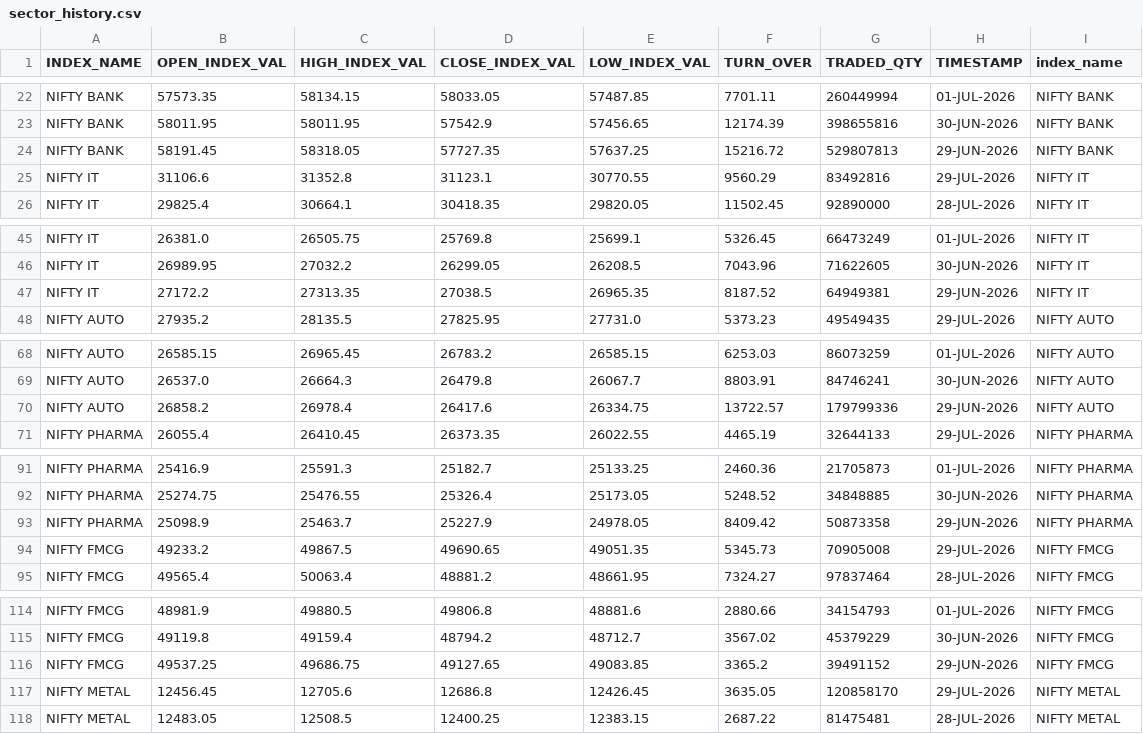
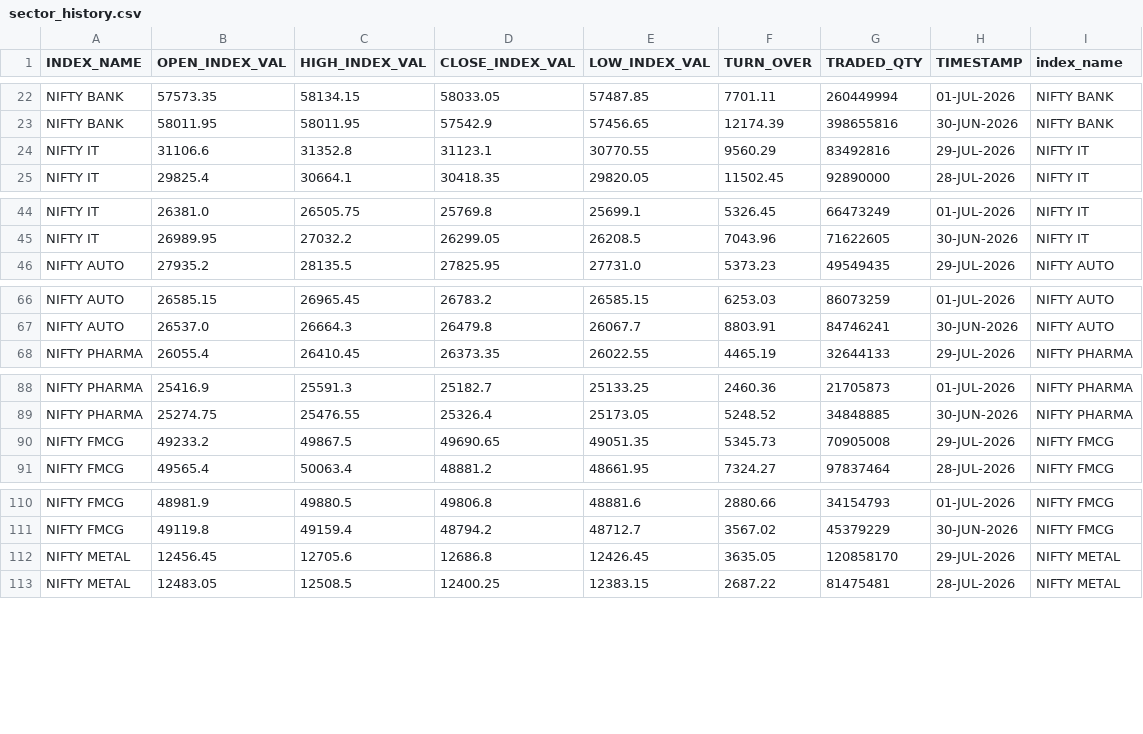
Before and after one commit to Aruj-Singh/nse-dashboard, a CSV file: data/sector_history.csv, drawn as a sheet; only a part is shown, gaps mark what is left out; the diff covers the shown part only; the diff names each change by its address in the sheet, - before the commit and + after, or states it on an @@ line.

```diff
--- a/data/sector_history.csv
+++ b/data/sector_history.csv
-row 24: NIFTY BANK | 58191.45 | 58318.05 | 57727.35 | 57637.25 | 15216.72 | 529807813 | 29-JUN-2026 | NIFTY BANK
-row 47: NIFTY IT | 27172.2 | 27313.35 | 27038.5 | 26965.35 | 8187.52 | 64949381 | 29-JUN-2026 | NIFTY IT
-row 70: NIFTY AUTO | 26858.2 | 26978.4 | 26417.6 | 26334.75 | 13722.57 | 179799336 | 29-JUN-2026 | NIFTY AUTO
-row 93: NIFTY PHARMA | 25098.9 | 25463.7 | 25227.9 | 24978.05 | 8409.42 | 50873358 | 29-JUN-2026 | NIFTY PHARMA
-row 116: NIFTY FMCG | 49537.25 | 49686.75 | 49127.65 | 49083.85 | 3365.2 | 39491152 | 29-JUN-2026 | NIFTY FMCG
```
Also changed, not shown: 10 removed rows elsewhere in this file, data/most_active_value.csv, data/most_active_volume.csv, 5 other files.
